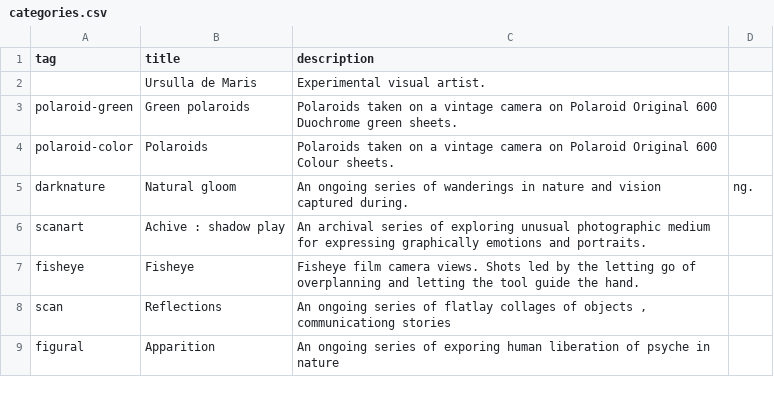
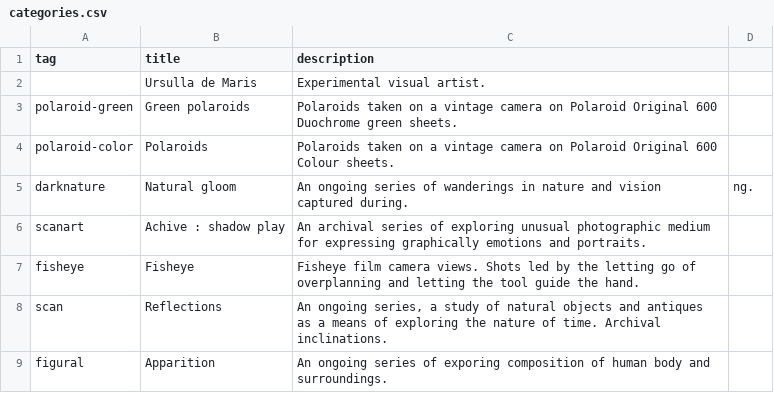
Before and after one commit to baltasismenuo/sidas-db, a CSV file: categories.csv, drawn as a sheet.

Commit message:
Automatic update Thu, Dec  8, 2022  7:10:33 PM

```diff
--- a/categories.csv
+++ b/categories.csv
@@ -7,3 +7,3 @@ scanart,Achive : shadow play,An archival series of exploring unusual photographi
 fisheye,Fisheye,Fisheye film camera views. Shots led by the letting go of overplanning and letting the tool guide the hand.,
-scan ,Reflections,"An ongoing series of flatlay collages of objects , communicationg stories",
-figural,Apparition,An ongoing series of exporing human liberation of psyche in nature,
+scan ,Reflections,"An ongoing series, a study of natural objects and antiques as a means of exploring the nature of time. Archival inclinations.",
+figural,Apparition,An ongoing series of exporing composition of human body and surroundings.,
```
